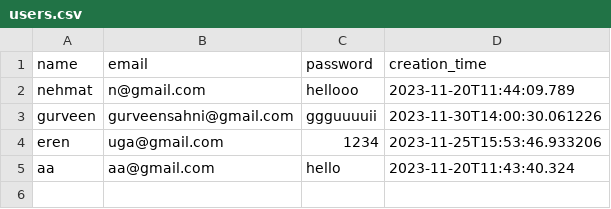
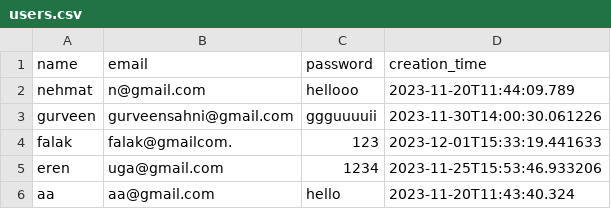
Before and after one commit to FalakR/Scoops-Ahoy---Real-time-food-delivery-system, a CSV file: users.csv, drawn as a sheet; the diff names each change by its address in the sheet, - before the commit and + after, or states it on an @@ line.

```diff
--- a/users.csv
+++ b/users.csv
+row 4: falak | falak@gmailcom. | 123 | 2023-12-01T15:33:19.441633
```
Also changed, not shown: 1 other file.
